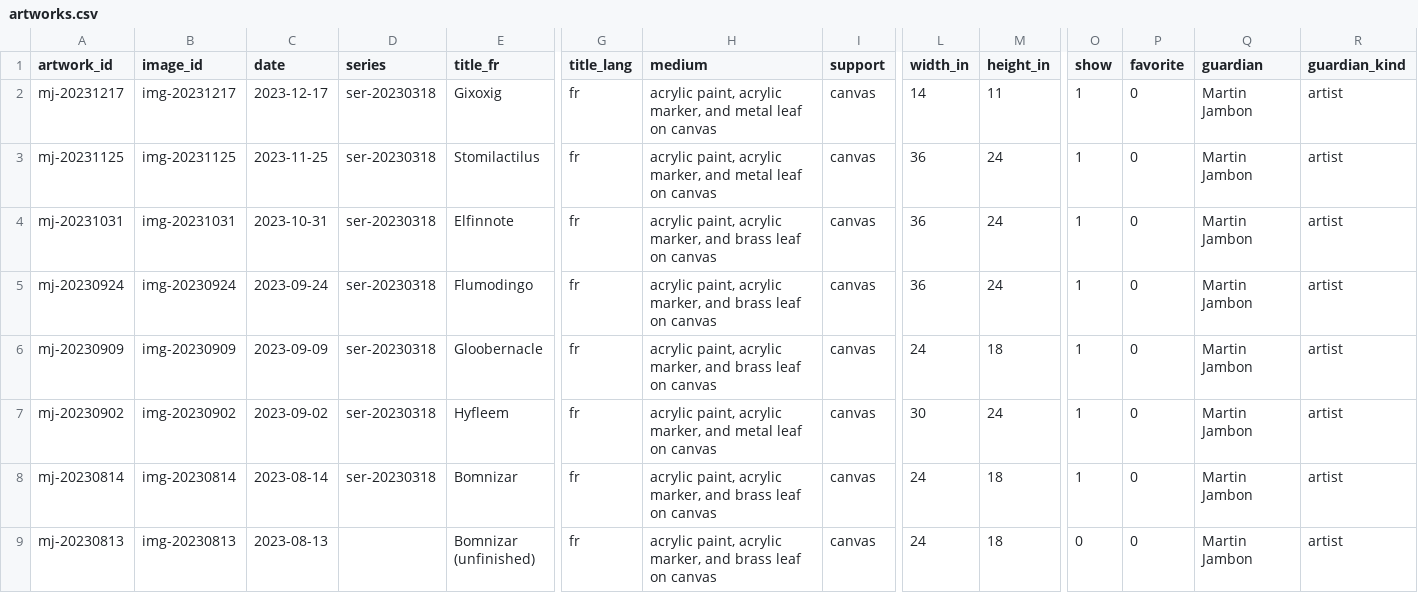
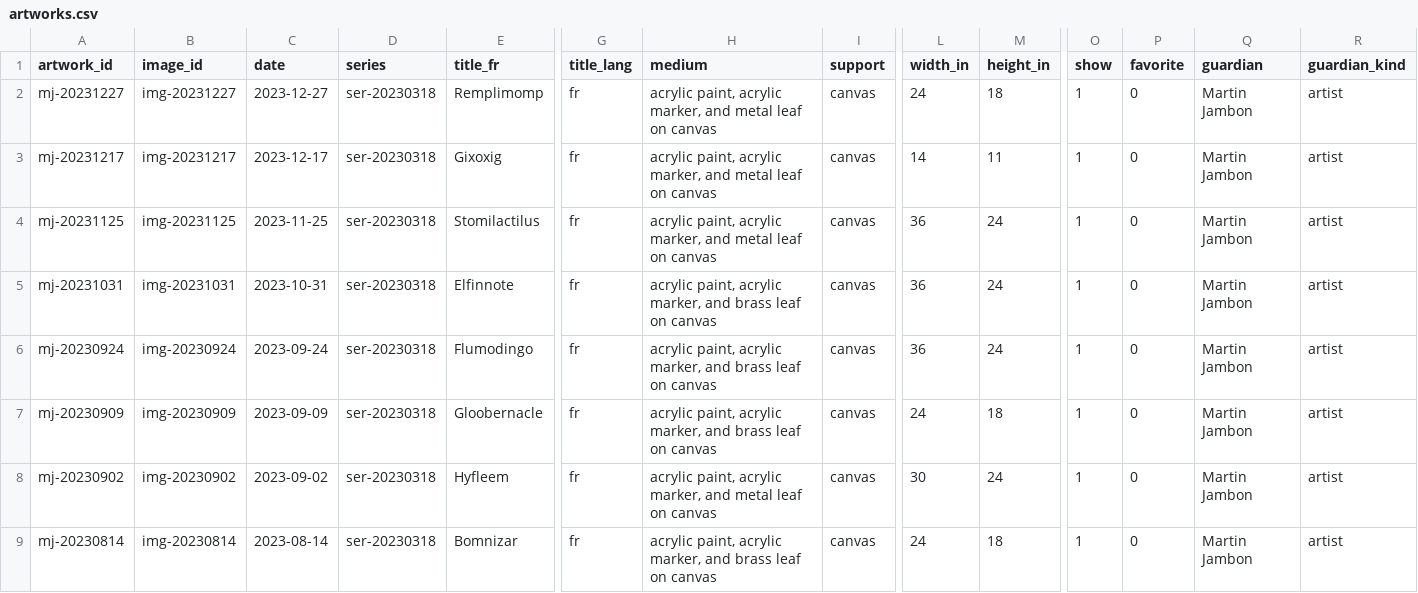
Before and after one commit to mjambon/martinj, a CSV file: src/artworks.csv, drawn as a sheet; only a part is shown, gaps mark what is left out; the shorter side is filled out with more unchanged rows; rows hold the shown columns only; the diff names each change by its address in the sheet, - before the commit and + after, or states it on an @@ line.

```diff
--- a/src/artworks.csv
+++ b/src/artworks.csv
+row 2: mj-20231227 | img-20231227 | 2023-12-27 | ser-20230318 | Remplimomp | fr | acrylic paint, acrylic marker, and metal leaf on canvas | canvas | 24 | 18 | 1 | 0 | Martin Jambon | artist
```
Also changed, not shown: 18 other files.
